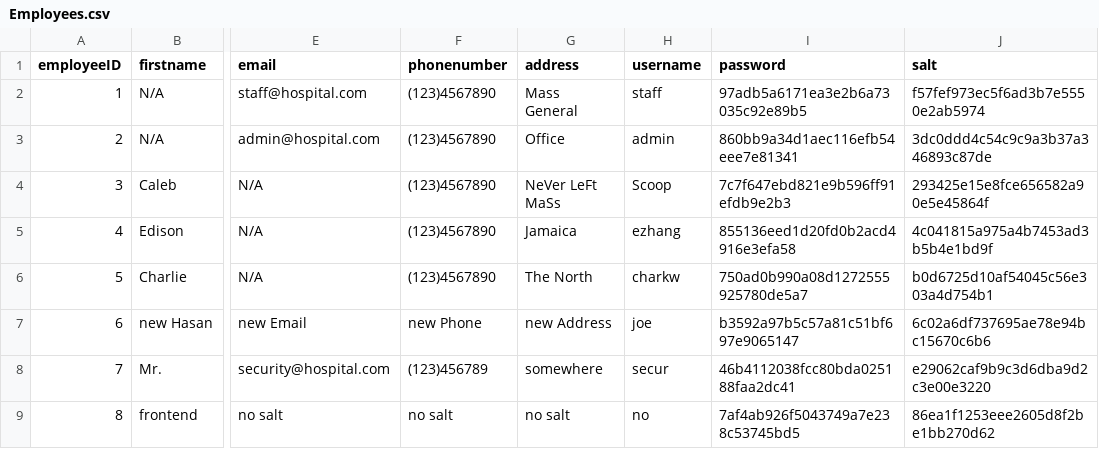
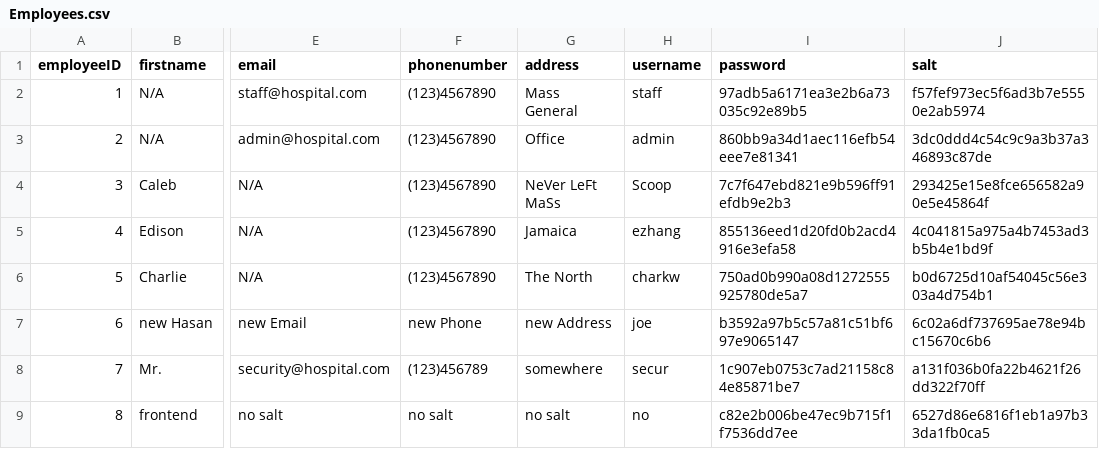
Before and after one commit to cscopetski/CS3733-D-Term-Team-W-Application, a CSV file: wApplication/Employees.csv, drawn as a sheet; only a part is shown, gaps mark what is left out; the diff names each change by its address in the sheet, - before the commit and + after, or states it on an @@ line.

```diff
--- a/wApplication/Employees.csv
+++ b/wApplication/Employees.csv
-I8 (password): 46b4112038fcc80bda025188faa2dc41
+I8 (password): 1c907eb0753c7ad21158c84e85871be7
-J8 (salt): e29062caf9b9c3d6dba9d2c3e00e3220
+J8 (salt): a131f036b0fa22b4621f26dd322f70ff
-I9 (password): 7af4ab926f5043749a7e238c53745bd5
+I9 (password): c82e2b006be47ec9b715f1f7536dd7ee
-J9 (salt): 86ea1f1253eee2605d8f2be1bb270d62
+J9 (salt): 6527d86e6816f1eb1a97b33da1fb0ca5
```
Also changed, not shown: wApplication/MEDEQUIPREQUESTTEST.csv, 2 other files.
